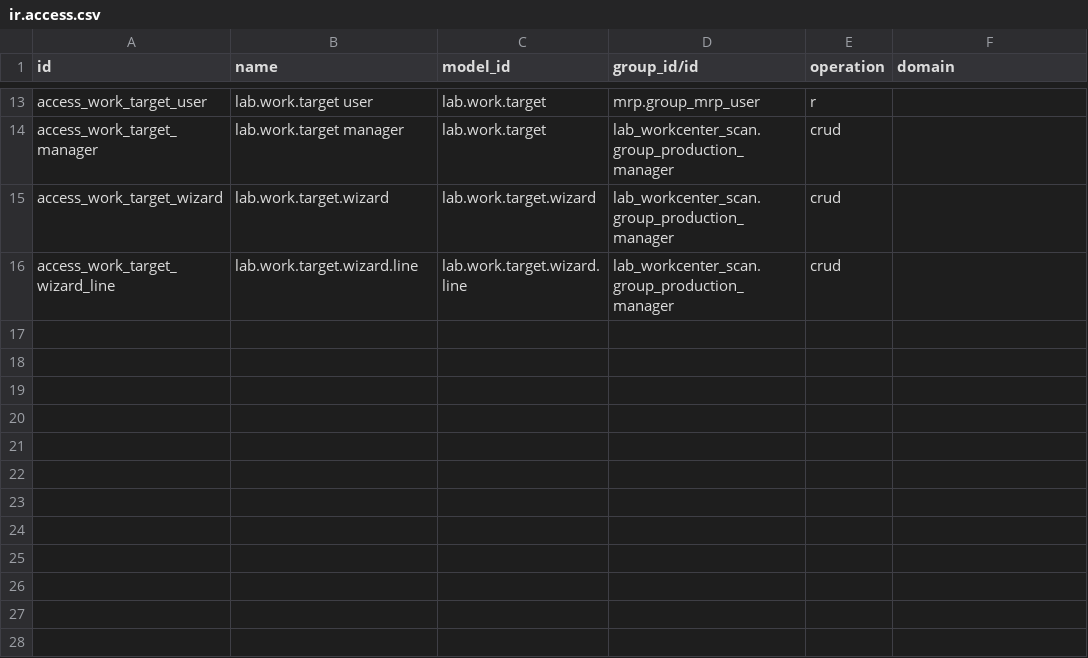
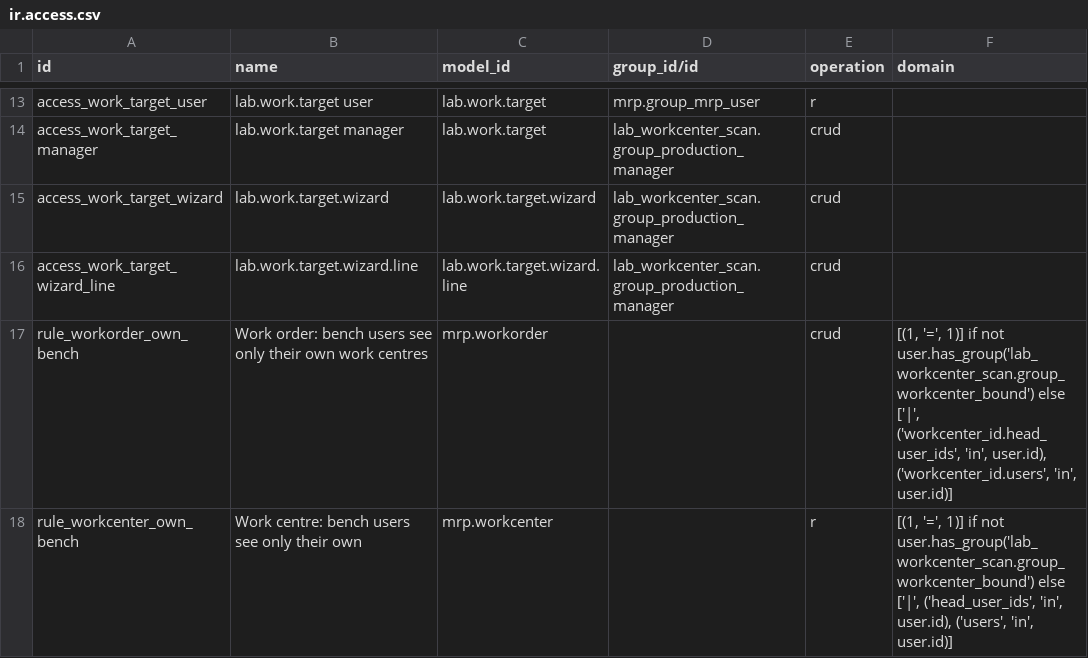
Before and after one commit to ebinpg777-design/arabian_dental, a CSV file: lab_workcenter_scan/security/ir.access.csv, drawn as a sheet; only a part is shown, gaps mark what is left out; the diff names each change by its address in the sheet, - before the commit and + after, or states it on an @@ line.

```diff
--- a/lab_workcenter_scan/security/ir.access.csv
+++ b/lab_workcenter_scan/security/ir.access.csv
+row 17: rule_workorder_own_bench | Work order: bench users see only their own work centres | mrp.workorder |  | crud | [(1, '=', 1)] if not user.has_group('lab_workcenter_scan.group_workcenter_bound') else ['|', ('workcenter_id.head_user_ids', 'in', user.id), ('workcenter_id.users', 'in', user.id)]
+row 18: rule_workcenter_own_bench | Work centre: bench users see only their own | mrp.workcenter |  | r | [(1, '=', 1)] if not user.has_group('lab_workcenter_scan.group_workcenter_bound') else ['|', ('head_user_ids', 'in', user.id), ('users', 'in', user.id)]
```
Also changed, not shown: 32 other files.
